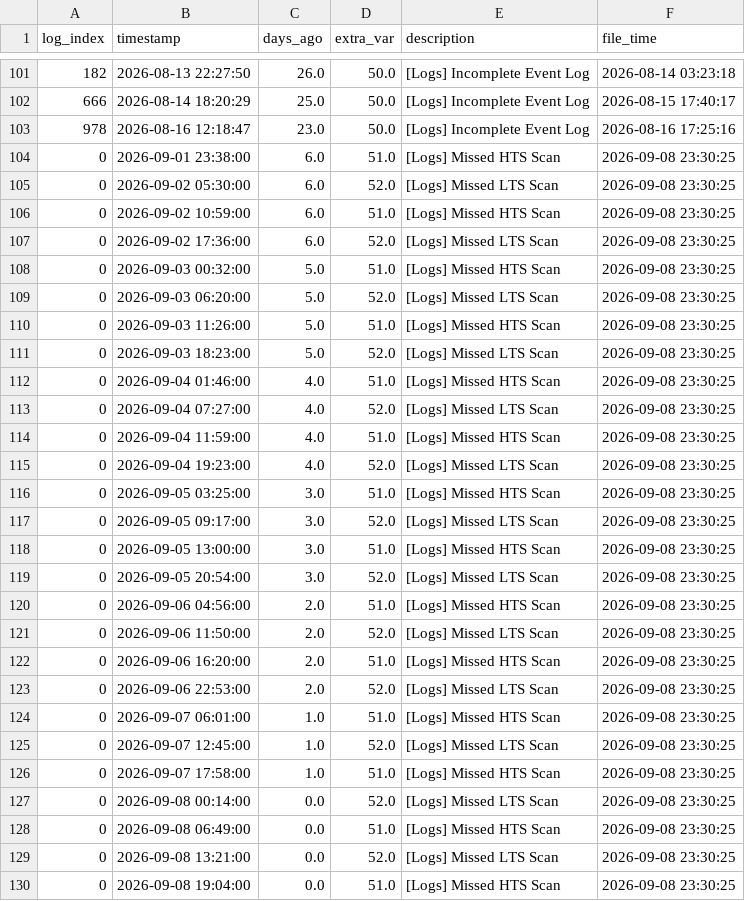
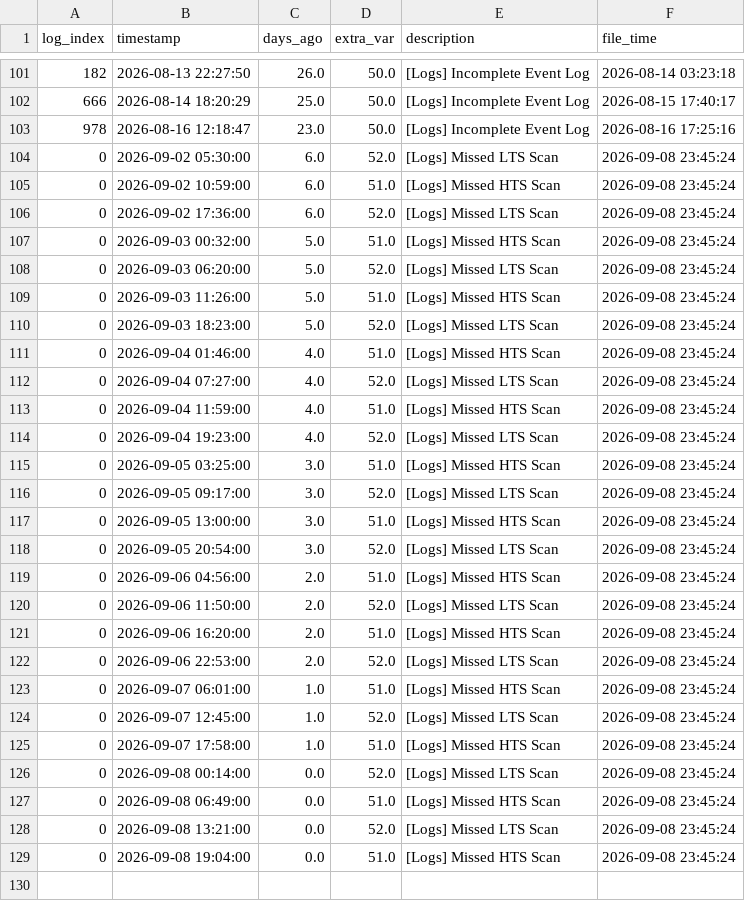
Before and after one commit to 04samuel/Zephyra_Hub, a CSV file: static/data/LPD_3_Combined_Zephyra_Log_Error.csv, drawn as a sheet; only a part is shown, gaps mark what is left out; the diff covers the shown part only.

```diff
--- a/static/data/LPD_3_Combined_Zephyra_Log_Error.csv
+++ b/static/data/LPD_3_Combined_Zephyra_Log_Error.csv
@@ -103,28 +103,27 @@ log_index,timestamp,days_ago,extra_var,description,file_time
 978,2026-08-16 12:18:47,23.0,50.0,[Logs] Incomplete Event Log,2026-08-16 17:25:16
-0,2026-09-01 23:38:00,6.0,51.0,[Logs] Missed HTS Scan,2026-09-08 23:30:25
-0,2026-09-02 05:30:00,6.0,52.0,[Logs] Missed LTS Scan,2026-09-08 23:30:25
-0,2026-09-02 10:59:00,6.0,51.0,[Logs] Missed HTS Scan,2026-09-08 23:30:25
-0,2026-09-02 17:36:00,6.0,52.0,[Logs] Missed LTS Scan,2026-09-08 23:30:25
-0,2026-09-03 00:32:00,5.0,51.0,[Logs] Missed HTS Scan,2026-09-08 23:30:25
-0,2026-09-03 06:20:00,5.0,52.0,[Logs] Missed LTS Scan,2026-09-08 23:30:25
-0,2026-09-03 11:26:00,5.0,51.0,[Logs] Missed HTS Scan,2026-09-08 23:30:25
-0,2026-09-03 18:23:00,5.0,52.0,[Logs] Missed LTS Scan,2026-09-08 23:30:25
-0,2026-09-04 01:46:00,4.0,51.0,[Logs] Missed HTS Scan,2026-09-08 23:30:25
-0,2026-09-04 07:27:00,4.0,52.0,[Logs] Missed LTS Scan,2026-09-08 23:30:25
-0,2026-09-04 11:59:00,4.0,51.0,[Logs] Missed HTS Scan,2026-09-08 23:30:25
-0,2026-09-04 19:23:00,4.0,52.0,[Logs] Missed LTS Scan,2026-09-08 23:30:25
-0,2026-09-05 03:25:00,3.0,51.0,[Logs] Missed HTS Scan,2026-09-08 23:30:25
-0,2026-09-05 09:17:00,3.0,52.0,[Logs] Missed LTS Scan,2026-09-08 23:30:25
-0,2026-09-05 13:00:00,3.0,51.0,[Logs] Missed HTS Scan,2026-09-08 23:30:25
-0,2026-09-05 20:54:00,3.0,52.0,[Logs] Missed LTS Scan,2026-09-08 23:30:25
-0,2026-09-06 04:56:00,2.0,51.0,[Logs] Missed HTS Scan,2026-09-08 23:30:25
-0,2026-09-06 11:50:00,2.0,52.0,[Logs] Missed LTS Scan,2026-09-08 23:30:25
-0,2026-09-06 16:20:00,2.0,51.0,[Logs] Missed HTS Scan,2026-09-08 23:30:25
-0,2026-09-06 22:53:00,2.0,52.0,[Logs] Missed LTS Scan,2026-09-08 23:30:25
-0,2026-09-07 06:01:00,1.0,51.0,[Logs] Missed HTS Scan,2026-09-08 23:30:25
-0,2026-09-07 12:45:00,1.0,52.0,[Logs] Missed LTS Scan,2026-09-08 23:30:25
-0,2026-09-07 17:58:00,1.0,51.0,[Logs] Missed HTS Scan,2026-09-08 23:30:25
-0,2026-09-08 00:14:00,0.0,52.0,[Logs] Missed LTS Scan,2026-09-08 23:30:25
-0,2026-09-08 06:49:00,0.0,51.0,[Logs] Missed HTS Scan,2026-09-08 23:30:25
-0,2026-09-08 13:21:00,0.0,52.0,[Logs] Missed LTS Scan,2026-09-08 23:30:25
-0,2026-09-08 19:04:00,0.0,51.0,[Logs] Missed HTS Scan,2026-09-08 23:30:25
+0,2026-09-02 05:30:00,6.0,52.0,[Logs] Missed LTS Scan,2026-09-08 23:45:24
+0,2026-09-02 10:59:00,6.0,51.0,[Logs] Missed HTS Scan,2026-09-08 23:45:24
+0,2026-09-02 17:36:00,6.0,52.0,[Logs] Missed LTS Scan,2026-09-08 23:45:24
+0,2026-09-03 00:32:00,5.0,51.0,[Logs] Missed HTS Scan,2026-09-08 23:45:24
+0,2026-09-03 06:20:00,5.0,52.0,[Logs] Missed LTS Scan,2026-09-08 23:45:24
+0,2026-09-03 11:26:00,5.0,51.0,[Logs] Missed HTS Scan,2026-09-08 23:45:24
+0,2026-09-03 18:23:00,5.0,52.0,[Logs] Missed LTS Scan,2026-09-08 23:45:24
+0,2026-09-04 01:46:00,4.0,51.0,[Logs] Missed HTS Scan,2026-09-08 23:45:24
+0,2026-09-04 07:27:00,4.0,52.0,[Logs] Missed LTS Scan,2026-09-08 23:45:24
+0,2026-09-04 11:59:00,4.0,51.0,[Logs] Missed HTS Scan,2026-09-08 23:45:24
+0,2026-09-04 19:23:00,4.0,52.0,[Logs] Missed LTS Scan,2026-09-08 23:45:24
+0,2026-09-05 03:25:00,3.0,51.0,[Logs] Missed HTS Scan,2026-09-08 23:45:24
+0,2026-09-05 09:17:00,3.0,52.0,[Logs] Missed LTS Scan,2026-09-08 23:45:24
+0,2026-09-05 13:00:00,3.0,51.0,[Logs] Missed HTS Scan,2026-09-08 23:45:24
+0,2026-09-05 20:54:00,3.0,52.0,[Logs] Missed LTS Scan,2026-09-08 23:45:24
+0,2026-09-06 04:56:00,2.0,51.0,[Logs] Missed HTS Scan,2026-09-08 23:45:24
+0,2026-09-06 11:50:00,2.0,52.0,[Logs] Missed LTS Scan,2026-09-08 23:45:24
+0,2026-09-06 16:20:00,2.0,51.0,[Logs] Missed HTS Scan,2026-09-08 23:45:24
+0,2026-09-06 22:53:00,2.0,52.0,[Logs] Missed LTS Scan,2026-09-08 23:45:24
+0,2026-09-07 06:01:00,1.0,51.0,[Logs] Missed HTS Scan,2026-09-08 23:45:24
+0,2026-09-07 12:45:00,1.0,52.0,[Logs] Missed LTS Scan,2026-09-08 23:45:24
+0,2026-09-07 17:58:00,1.0,51.0,[Logs] Missed HTS Scan,2026-09-08 23:45:24
+0,2026-09-08 00:14:00,0.0,52.0,[Logs] Missed LTS Scan,2026-09-08 23:45:24
+0,2026-09-08 06:49:00,0.0,51.0,[Logs] Missed HTS Scan,2026-09-08 23:45:24
+0,2026-09-08 13:21:00,0.0,52.0,[Logs] Missed LTS Scan,2026-09-08 23:45:24
+0,2026-09-08 19:04:00,0.0,51.0,[Logs] Missed HTS Scan,2026-09-08 23:45:24
```
Also changed, not shown: 3 moved rows elsewhere in this file, static/data/MDV_2_Combined_Zephyra_Log_Error.csv, static/data/MED_C_Combined_Zephyra_Log_Error.csv, 23 other files.
